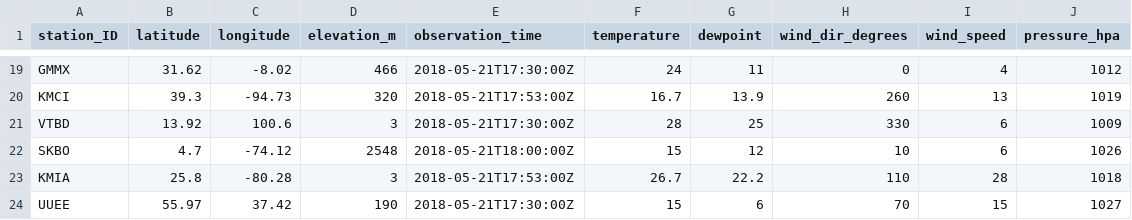
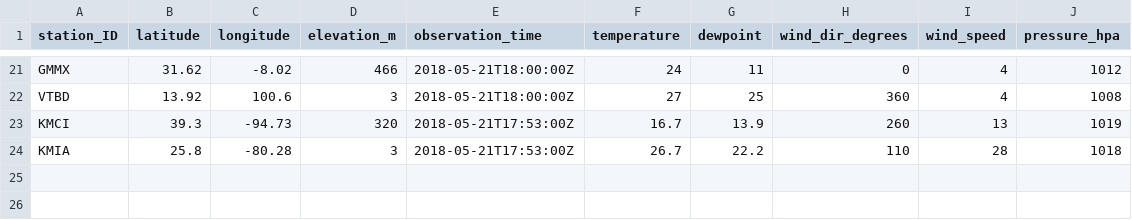
Before and after one commit to geos4s/realtimegis, a CSV file: sgroup04/metar_icao.csv, drawn as a sheet; only a part is shown, gaps mark what is left out; removed rows and columns are numbered as before the commit, all else as after; the diff covers the shown part only; the diff names each change by its address in the sheet, - before the commit and + after, or states it on an @@ line.

```diff
--- a/sgroup04/metar_icao.csv
+++ b/sgroup04/metar_icao.csv
-E21 (observation_time): 2018-05-21T17:30:00Z
+E21 (observation_time): 2018-05-21T18:00:00Z
+row 22: VTBD | 13.92 | 100.6 | 3 | 2018-05-21T18:00:00Z | 27 | 25 | 360 | 4 | 1008
-row 21: VTBD | 13.92 | 100.6 | 3 | 2018-05-21T17:30:00Z | 28 | 25 | 330 | 6 | 1009
@@ row 22 moved to row 9: SKBO @@
-row 24: UUEE | 55.97 | 37.42 | 190 | 2018-05-21T17:30:00Z | 15 | 6 | 70 | 15 | 1027
```
Also changed, not shown: 7 added rows, 6 removed rows, 4 moved rows and 13 edited cells elsewhere in this file.
